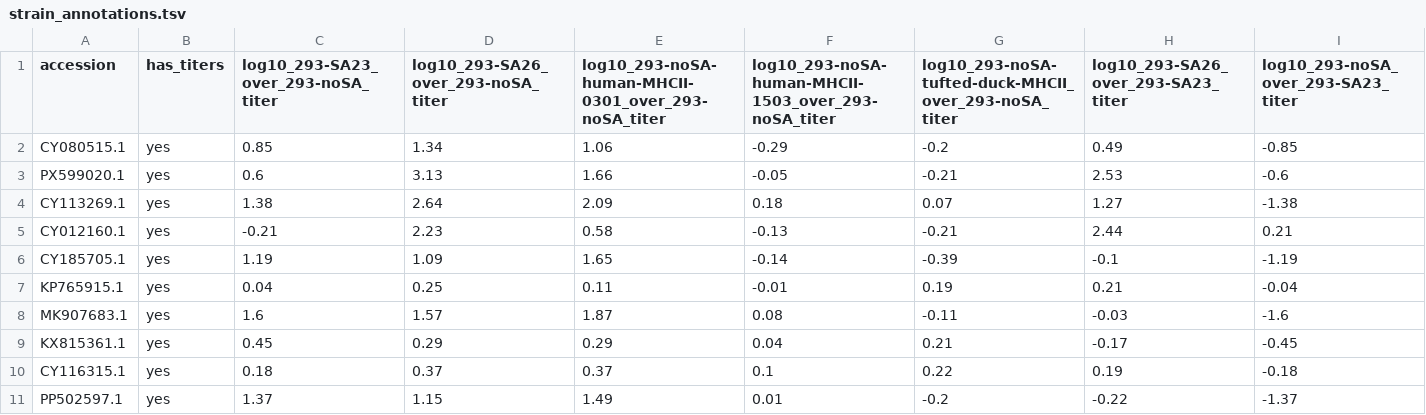
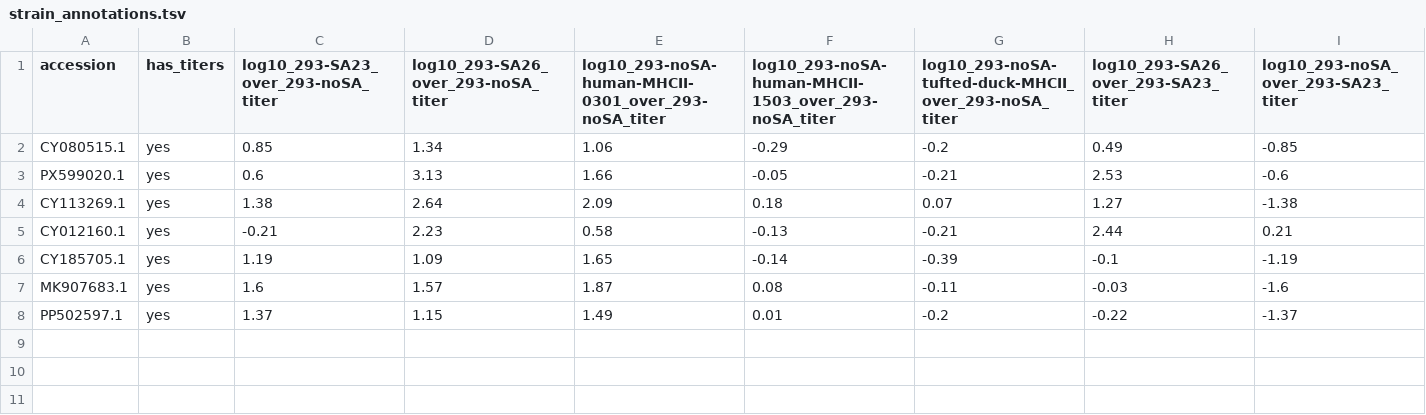
Before and after one commit to jbloomlab/flu-ha-mhcii-usage-trees, a TSV file: data/trees/H3/strain_annotations.tsv, drawn as a sheet; only a part is shown; rows hold the shown columns only; the diff names each change by its address in the sheet, - before the commit and + after, or states it on an @@ line.

```diff
--- a/data/trees/H3/strain_annotations.tsv
+++ b/data/trees/H3/strain_annotations.tsv
-row 7: KP765915.1 | yes | 0.04 | 0.25 | 0.11 | -0.01 | 0.19 | 0.21 | -0.04
-row 9: KX815361.1 | yes | 0.45 | 0.29 | 0.29 | 0.04 | 0.21 | -0.17 | -0.45
-row 10: CY116315.1 | yes | 0.18 | 0.37 | 0.37 | 0.1 | 0.22 | 0.19 | -0.18
```
Also changed, not shown: data/trees/H1/make_strain_annotations/log10_titers_relative_to.csv, data/trees/H1/strain_annotations.tsv, 13 other files.
